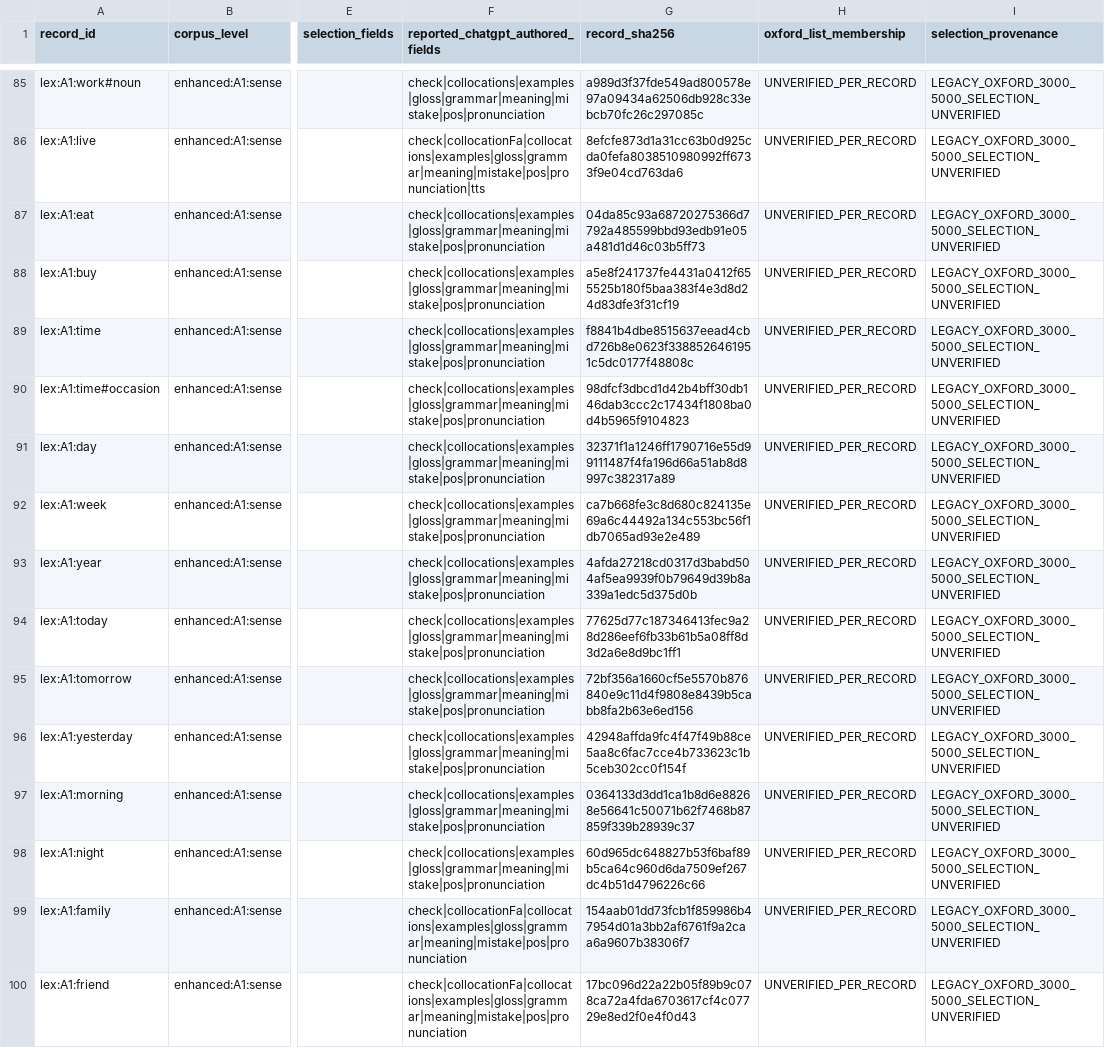
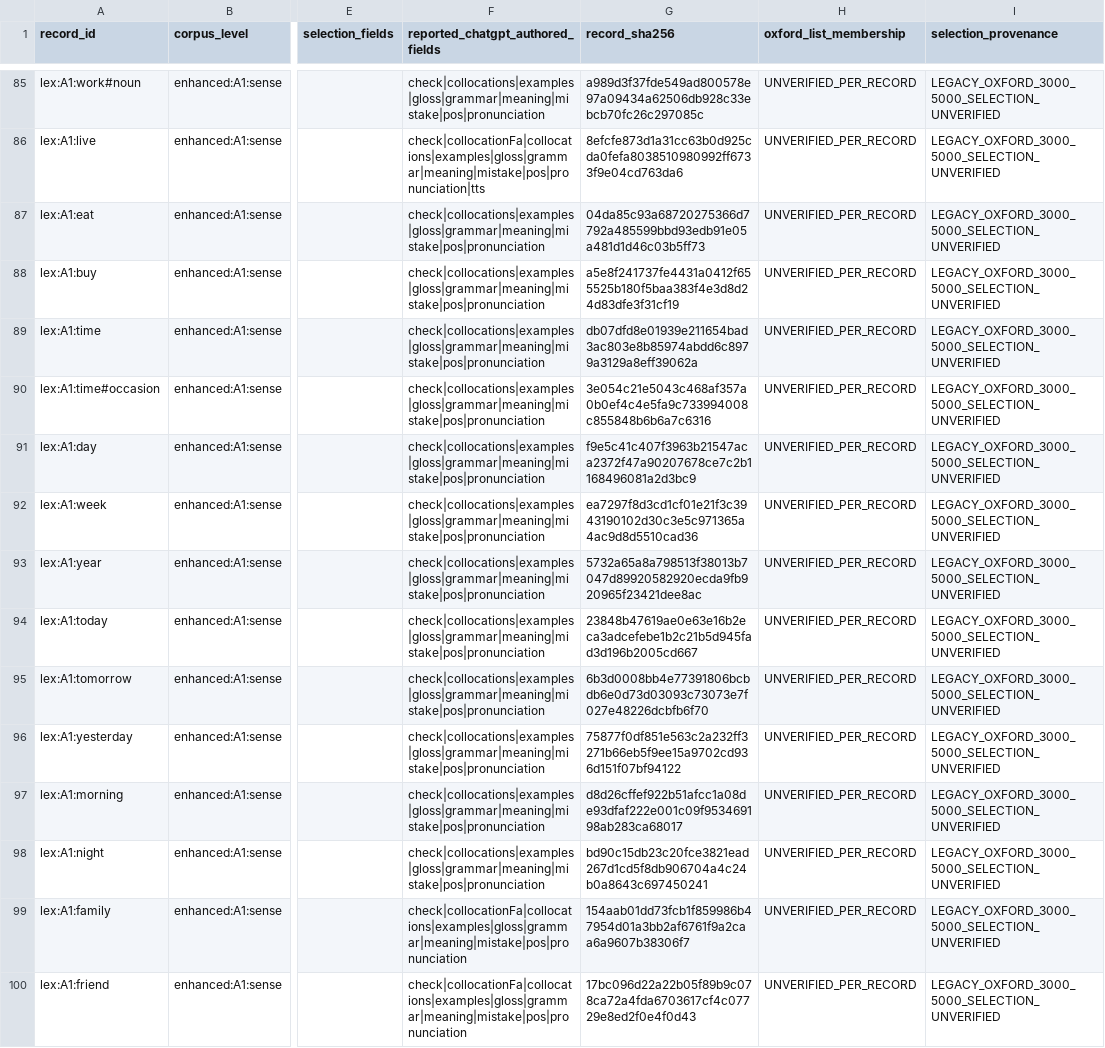
Before and after one commit to mostifa2274-ui/Vajefy, a CSV file: content/rights-staging/legacy-full-lineage/teaching-a1-1057.csv, drawn as a sheet; only a part is shown, gaps mark what is left out; the diff covers the shown part only; the diff names each change by its address in the sheet, - before the commit and + after, or states it on an @@ line.

```diff
--- a/content/rights-staging/legacy-full-lineage/teaching-a1-1057.csv
+++ b/content/rights-staging/legacy-full-lineage/teaching-a1-1057.csv
-G89 (record_sha256): f8841b4dbe8515637eead4cbd726b8e0623f3388526461951c5dc0177f48808c
+G89 (record_sha256): db07dfd8e01939e211654bad3ac803e8b85974abdd6c8979a3129a8eff39062a
-G90 (record_sha256): 98dfcf3dbcd1d42b4bff30db146dab3ccc2c17434f1808ba0d4b5965f9104823
+G90 (record_sha256): 3e054c21e5043c468af357a0b0ef4c4e5fa9c733994008c855848b6b6a7c6316
-G91 (record_sha256): 32371f1a1246ff1790716e55d99111487f4fa196d66a51ab8d8997c382317a89
+G91 (record_sha256): f9e5c41c407f3963b21547aca2372f47a90207678ce7c2b1168496081a2d3bc9
-G92 (record_sha256): ca7b668fe3c8d680c824135e69a6c44492a134c553bc56f1db7065ad93e2e489
+G92 (record_sha256): ea7297f8d3cd1cf01e21f3c3943190102d30c3e5c971365a4ac9d8d5510cad36
-G93 (record_sha256): 4afda27218cd0317d3babd504af5ea9939f0b79649d39b8a339a1edc5d375d0b
+G93 (record_sha256): 5732a65a8a798513f38013b7047d89920582920ecda9fb920965f23421dee8ac
-G94 (record_sha256): 77625d77c187346413fec9a28d286eef6fb33b61b5a08ff8d3d2a6e8d9bc1ff1
+G94 (record_sha256): 23848b47619ae0e63e16b2eca3adcefebe1b2c21b5d945fad3d196b2005cd667
-G95 (record_sha256): 72bf356a1660cf5e5570b876840e9c11d4f9808e8439b5cabb8fa2b63e6ed156
+G95 (record_sha256): 6b3d0008bb4e77391806bcbdb6e0d73d03093c73073e7f027e48226dcbfb6f70
-G96 (record_sha256): 42948affda9fc4f47f49b88ce5aa8c6fac7cce4b733623c1b5ceb302cc0f154f
+G96 (record_sha256): 75877f0df851e563c2a232ff3271b66eb5f9ee15a9702cd936d151f07bf94122
-G97 (record_sha256): 0364133d3dd1ca1b8d6e88268e56641c50071b62f7468b87859f339b28939c37
+G97 (record_sha256): d8d26cffef922b51afcc1a08de93dfaf222e001c09f953469198ab283ca68017
-G98 (record_sha256): 60d965dc648827b53f6baf89b5ca64c960d6da7509ef267dc4b51d4796226c66
+G98 (record_sha256): bd90c15db23c20fce3821ead267d1cd5f8db906704a4c24b0a8643c697450241
```
Also changed, not shown: 142 edited cells elsewhere in this file, 40 other files.
